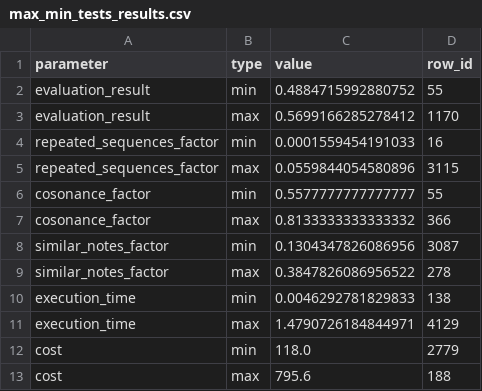
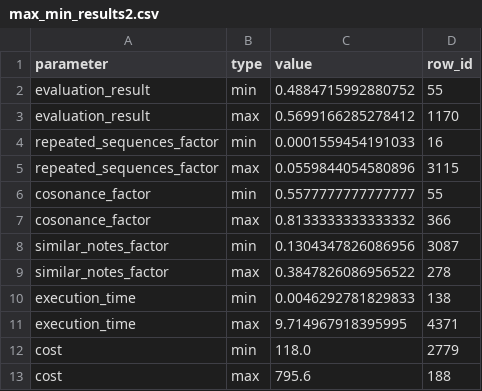
Before and after one commit to Sailor70/AntsBand, a CSV file: data/results/results2/max_min_results2.csv (was data/results/max_min_tests_results.csv), drawn as a sheet.

Commit message:
corelationScript updated, research results

```diff
--- a/data/results/max_min_tests_results.csv
+++ b/data/results/results2/max_min_results2.csv
@@ -10,3 +10,3 @@ similar_notes_factor,max,0.3847826086956522,278
 execution_time,min,0.0046292781829833,138
-execution_time,max,1.4790726184844971,4129
+execution_time,max,9.714967918395995,4371
 cost,min,118.0,2779
```
Also changed, not shown: 33 other files.
